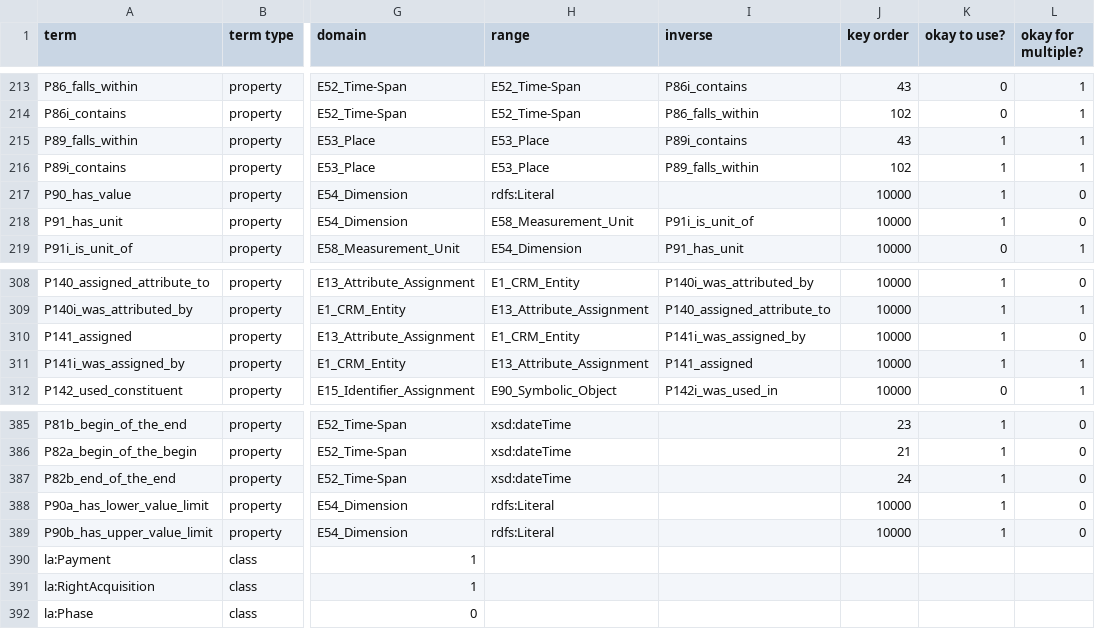
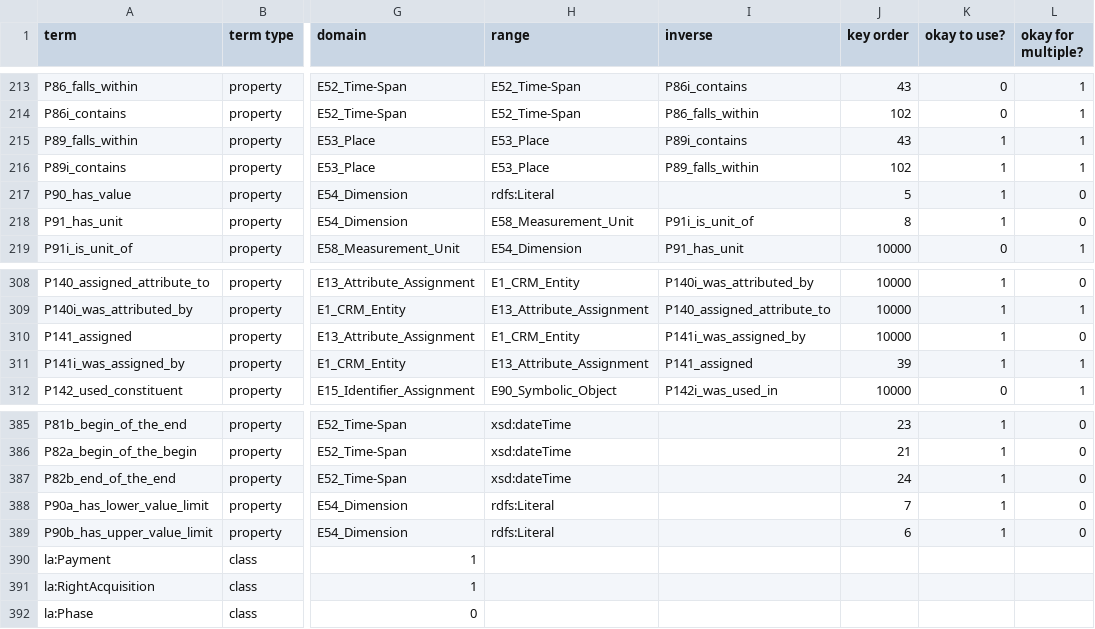
Before and after one commit to thegetty/crom, a TSV file: cromulent/data/crm_vocab.tsv, drawn as a sheet; only a part is shown, gaps mark what is left out; the diff names each change by its address in the sheet, - before the commit and + after, or states it on an @@ line.

```diff
--- a/cromulent/data/crm_vocab.tsv
+++ b/cromulent/data/crm_vocab.tsv
-J217 (key order): 10000
+J217 (key order): 5
-J218 (key order): 10000
+J218 (key order): 8
-J311 (key order): 10000
+J311 (key order): 39
-J388 (key order): 10000
+J388 (key order): 7
-J389 (key order): 10000
+J389 (key order): 6
```
Also changed, not shown: 1 other file.
